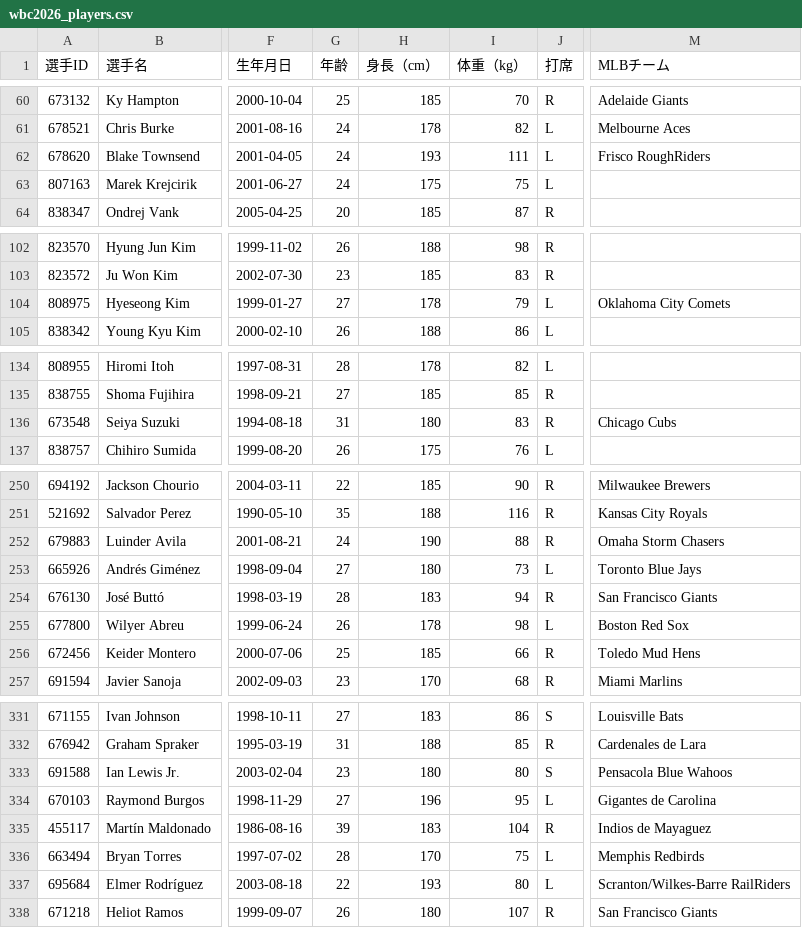
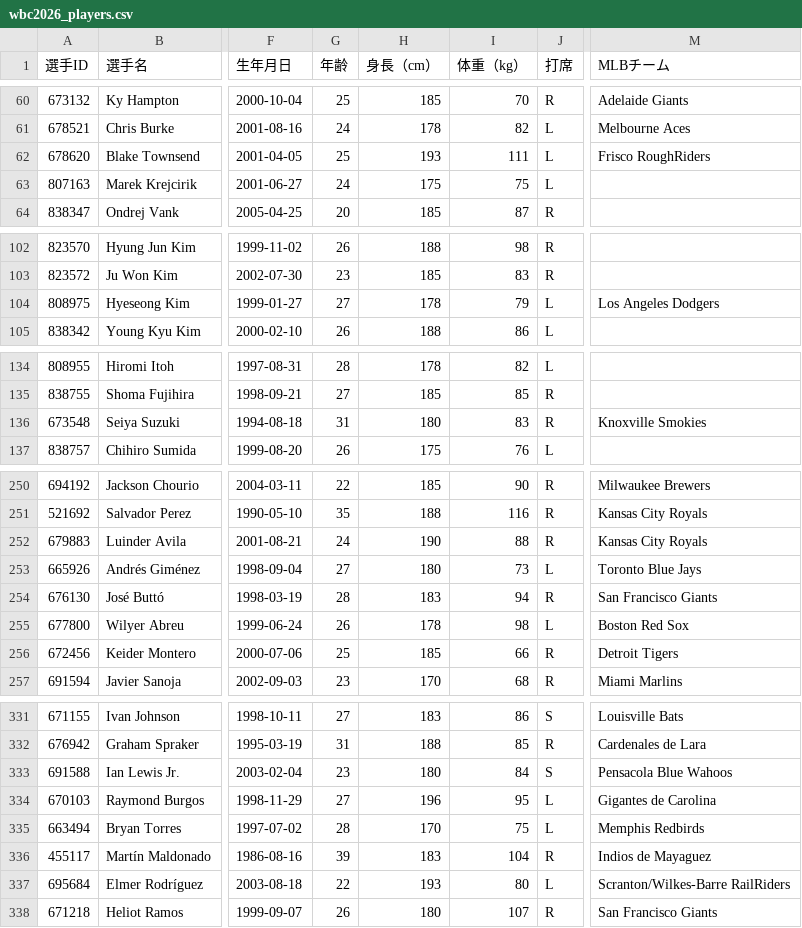
Before and after one commit to 4geru/wbc-2026-data, a CSV file: csv/wbc2026_players.csv, drawn as a sheet; only a part is shown, gaps mark what is left out; the diff covers the shown part only; the diff names each change by its address in the sheet, - before the commit and + after, or states it on an @@ line.

```diff
--- a/csv/wbc2026_players.csv
+++ b/csv/wbc2026_players.csv
-G62 (年齢): 24
+G62 (年齢): 25
-M104 (MLBチーム): Oklahoma City Comets
+M104 (MLBチーム): Los Angeles Dodgers
-M136 (MLBチーム): Chicago Cubs
+M136 (MLBチーム): Knoxville Smokies
-M252 (MLBチーム): Omaha Storm Chasers
+M252 (MLBチーム): Kansas City Royals
-M256 (MLBチーム): Toledo Mud Hens
+M256 (MLBチーム): Detroit Tigers
-I333 (体重（kg）): 80
+I333 (体重（kg）): 84
@@ row 336 moved to row 335: 663494 @@
```
Also changed, not shown: 2 moved rows and 5 edited cells elsewhere in this file, csv/wbc2026_events.csv, csv/wbc2026_innings.csv, 6 other files.
